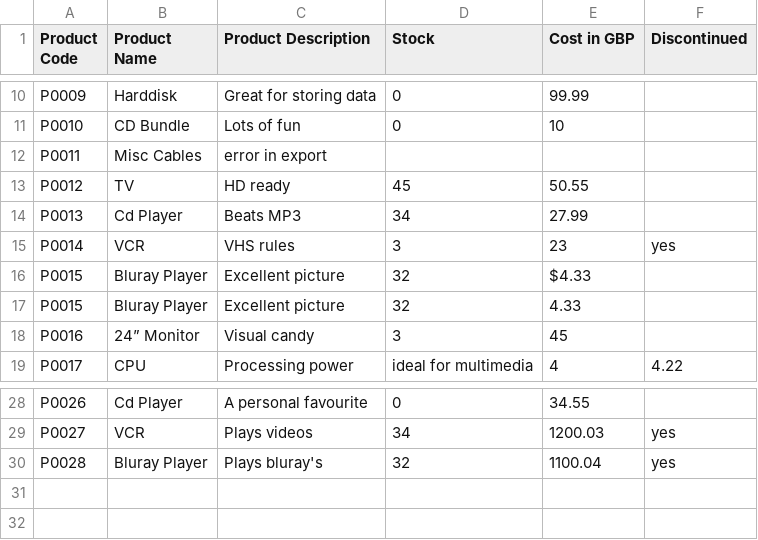
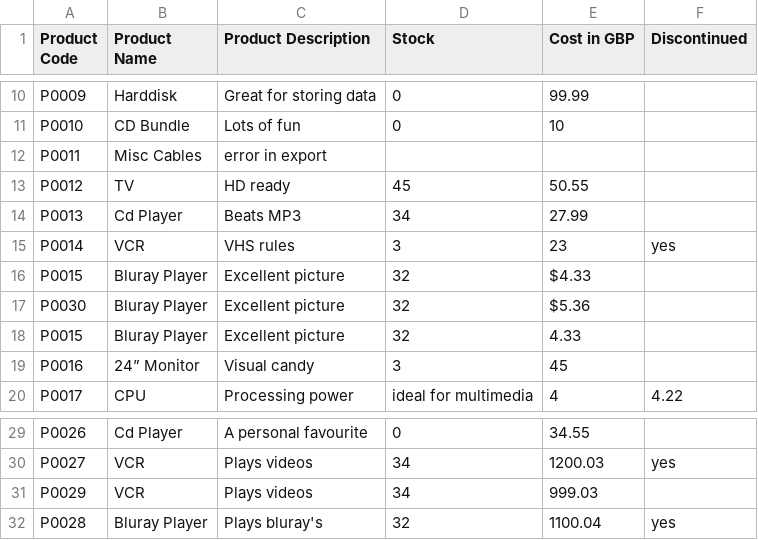
Before and after one commit to tishchenkomaksym/csv-test, a CSV file: stock.csv, drawn as a sheet; only a part is shown, gaps mark what is left out.

```diff
--- a/stock.csv
+++ b/stock.csv
@@ -16,2 +16,3 @@ P0014,VCR,VHS rules,3,23,yes
 P0015,Bluray Player,Excellent picture,32,$4.33,
+P0030,Bluray Player,Excellent picture,32,$5.36,
 P0015,Bluray Player,Excellent picture,32,4.33,
@@ -29,2 +30,3 @@ P0026,Cd Player,A personal favourite,0,34.55,
 P0027,VCR,Plays videos,34,1200.03,yes
+P0029,VCR,Plays videos,34,999.03
 P0028,Bluray Player,Plays bluray's,32,1100.04,yes
```
Also changed, not shown: 30 other files.
